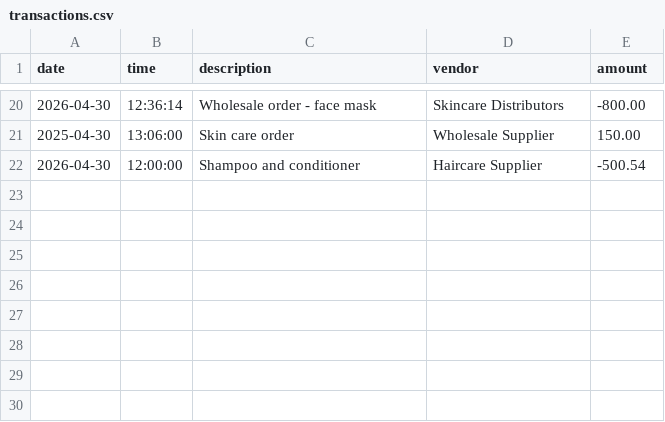
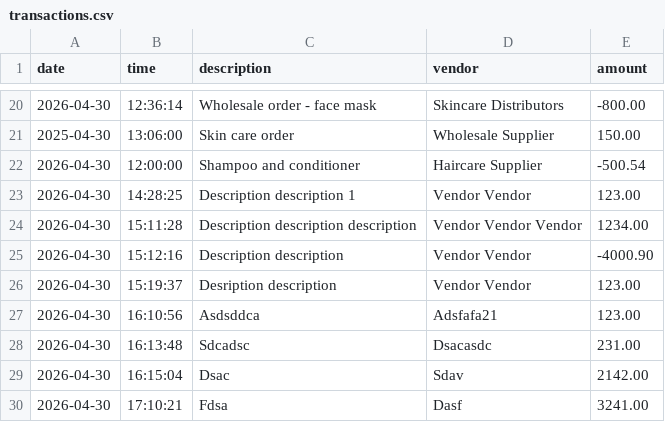
Before and after one commit to yu26s9-janiceescobar/safe-ledger, a CSV file: data/transactions.csv, drawn as a sheet; only a part is shown, gaps mark what is left out; the diff names each change by its address in the sheet, - before the commit and + after, or states it on an @@ line.

```diff
--- a/data/transactions.csv
+++ b/data/transactions.csv
+row 23: 2026-04-30 | 14:28:25 | Description description 1 | Vendor Vendor | 123.00
+row 24: 2026-04-30 | 15:11:28 | Description description description | Vendor Vendor Vendor | 1234.00
+row 25: 2026-04-30 | 15:12:16 | Description description | Vendor Vendor | -4000.90
+row 26: 2026-04-30 | 15:19:37 | Desription description | Vendor Vendor | 123.00
+row 27: 2026-04-30 | 16:10:56 | Asdsddca | Adsfafa21 | 123.00
+row 28: 2026-04-30 | 16:13:48 | Sdcadsc | Dsacasdc | 231.00
+row 29: 2026-04-30 | 16:15:04 | Dsac | Sdav | 2142.00
+row 30: 2026-04-30 | 17:10:21 | Fdsa | Dasf | 3241.00
```
Also changed, not shown: 4 other files.
